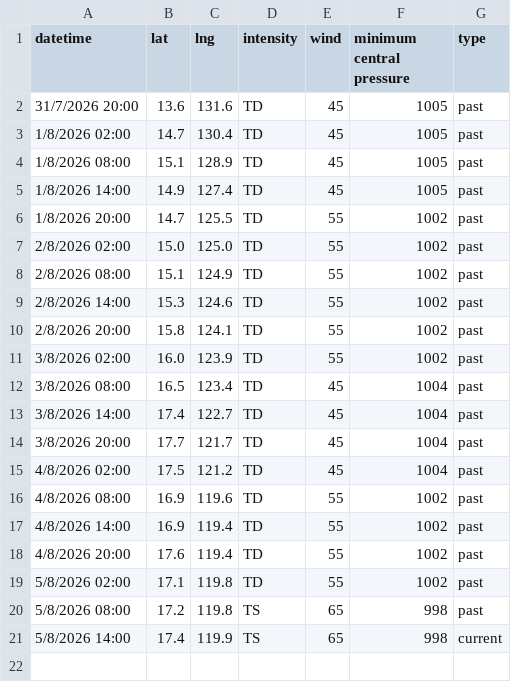
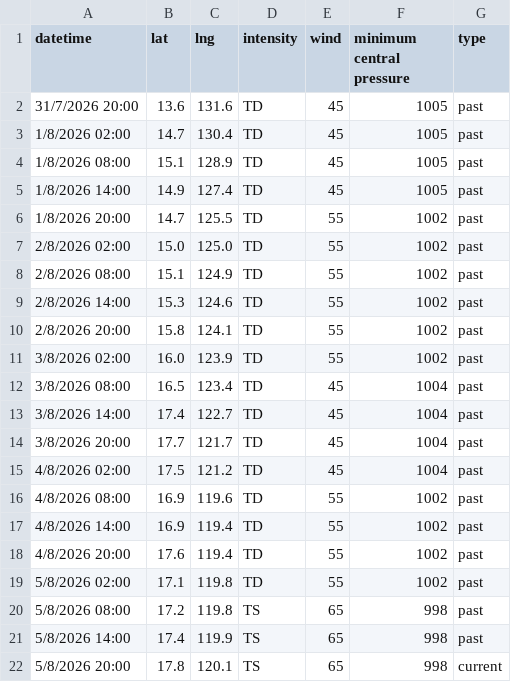
Before and after one commit to zax41006-bot/MMC-TC-GIS, a CSV file: past_track_C.csv, drawn as a sheet.

Commit message:
Update past_track_C.csv

```diff
--- a/past_track_C.csv
+++ b/past_track_C.csv
@@ -20,2 +20,3 @@ datetime,lat,lng,intensity,wind,minimum central pressure,type
 5/8/2026 08:00,17.2,119.8,TS,65,998,past
-5/8/2026 14:00,17.4,119.9,TS,65,998,current
+5/8/2026 14:00,17.4,119.9,TS,65,998,past
+5/8/2026 20:00,17.8,120.1,TS,65,998,current
```
